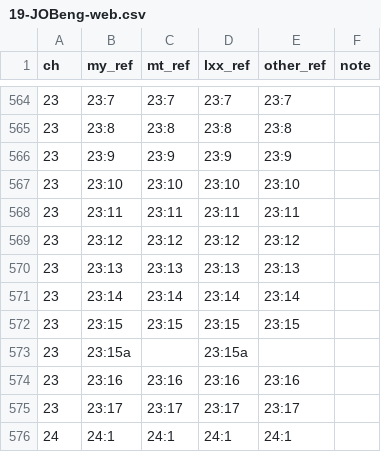
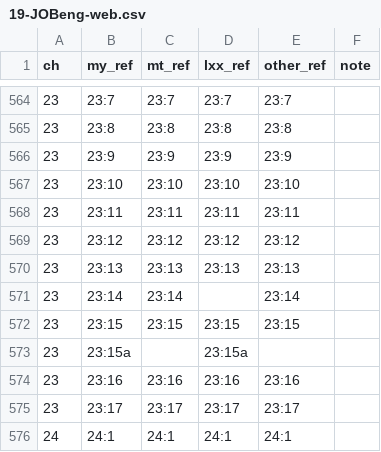
Before and after one commit to GlenPrideaux/OT_parallel, a CSV file: data/mapping/19-JOBeng-web.csv, drawn as a sheet; only a part is shown, gaps mark what is left out.

```diff
--- a/data/mapping/19-JOBeng-web.csv
+++ b/data/mapping/19-JOBeng-web.csv
@@ -570,3 +570,3 @@ ch,my_ref,mt_ref,lxx_ref,other_ref,note
 23,23:13,23:13,23:13,23:13
-23,23:14,23:14,23:14,23:14
+23,23:14,23:14,,23:14
 23,23:15,23:15,23:15,23:15
```
Also changed, not shown: data/brenton_word_subs.tsv, data/verblist.csv, 9 other files.
